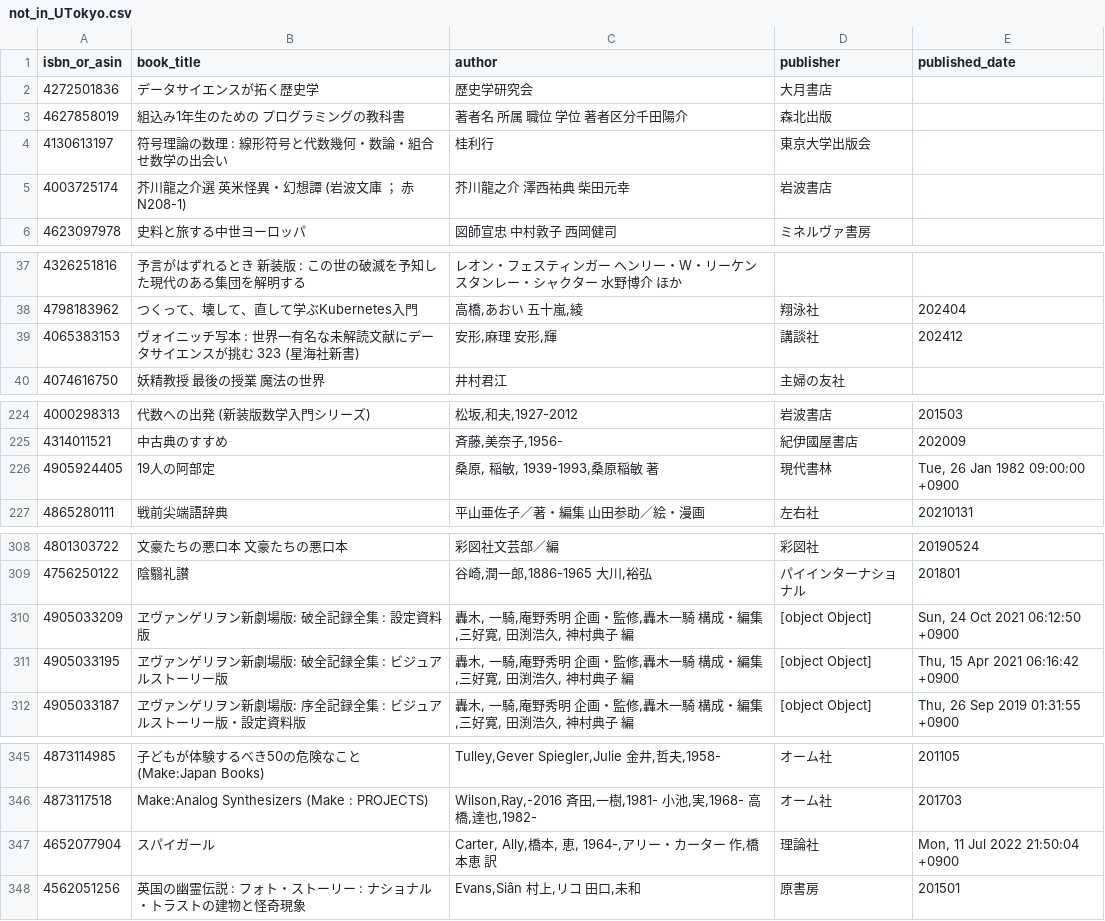
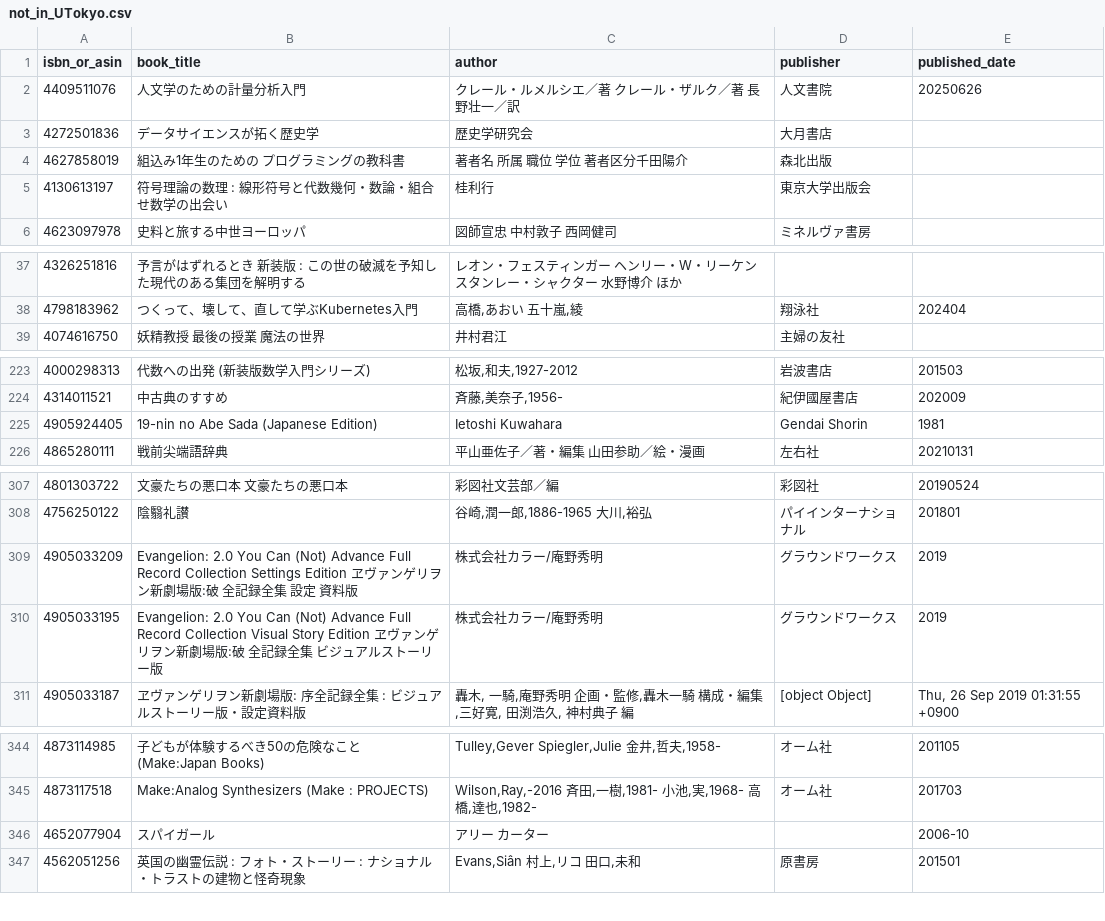
Before and after one commit to stepney141/bookmeter, a CSV file: csv/not_in_UTokyo.csv, drawn as a sheet; only a part is shown, gaps mark what is left out.

```diff
--- a/csv/not_in_UTokyo.csv
+++ b/csv/not_in_UTokyo.csv
@@ -1,2 +1,3 @@
 isbn_or_asin,book_title,author,publisher,published_date
+4409511076,人文学のための計量分析入門,クレール・ルメルシエ／著 クレール・ザルク／著 長野壮一／訳,人文書院,20250626
 4272501836,データサイエンスが拓く歴史学,歴史学研究会,大月書店,
@@ -4,3 +5,2 @@ isbn_or_asin,book_title,author,publisher,published_date
 4130613197,符号理論の数理 : 線形符号と代数幾何・数論・組合せ数学の出会い,桂利行,東京大学出版会,
-4003725174,芥川龍之介選 英米怪異・幻想譚 (岩波文庫 ； 赤N208-1),芥川龍之介 澤西祐典 柴田元幸,岩波書店,
 4623097978,史料と旅する中世ヨーロッパ,図師宣忠 中村敦子 西岡健司,ミネルヴァ書房,
@@ -38,3 +38,2 @@ isbn_or_asin,book_title,author,publisher,published_date
 4798183962,つくって、壊して、直して学ぶKubernetes入門,"高橋,あおい 五十嵐,綾",翔泳社,202404
-4065383153,ヴォイニッチ写本 : 世界一有名な未解読文献にデータサイエンスが挑む 323 (星海社新書),"安形,麻理 安形,輝",講談社,202412
 4074616750,妖精教授　最後の授業　魔法の世界,井村君江,主婦の友社,
@@ -225,3 +224,3 @@ isbn_or_asin,book_title,author,publisher,published_date
 4314011521,中古典のすすめ,"斉藤,美奈子,1956-",紀伊國屋書店,202009
-4905924405,19人の阿部定,"桑原, 稲敏, 1939-1993,桑原稲敏 著",現代書林,"Tue, 26 Jan 1982 09:00:00 +0900"
+4905924405,19-nin no Abe Sada (Japanese Edition),Ietoshi Kuwahara,Gendai Shorin,1981
 4865280111,戦前尖端語辞典,平山亜佐子／著・編集 山田参助／絵・漫画,左右社,20210131
@@ -309,4 +308,4 @@ isbn_or_asin,book_title,author,publisher,published_date
 4756250122,陰翳礼讃,"谷崎,潤一郎,1886-1965 大川,裕弘",パイインターナショナル,201801
-4905033209,ヱヴァンゲリヲン新劇場版: 破全記録全集 : 設定資料版,"轟木, 一騎,庵野秀明 企画・監修,轟木一騎 構成・編集,三好寛, 田渕浩久, 神村典子 編",[object Object],"Sun, 24 Oct 2021 06:12:50 +0900"
-4905033195,ヱヴァンゲリヲン新劇場版: 破全記録全集 : ビジュアルストーリー版,"轟木, 一騎,庵野秀明 企画・監修,轟木一騎 構成・編集,三好寛, 田渕浩久, 神村典子 編",[object Object],"Thu, 15 Apr 2021 06:16:42 +0900"
+4905033209,Evangelion: 2.0 You Can (Not) Advance Full Record Collection Settings Edition ヱヴァンゲリヲン新劇場版:破 全記録全集 設定 資料版,株式会社カラー/庵野秀明,グラウンドワークス,2019
+4905033195,Evangelion: 2.0 You Can (Not) Advance Full Record Collection Visual Story Edition ヱヴァンゲリヲン新劇場版:破 全記録全集 ビジュアルストーリー版,株式会社カラー/庵野秀明,グラウンドワークス,2019
 4905033187,ヱヴァンゲリヲン新劇場版: 序全記録全集 : ビジュアルストーリー版・設定資料版,"轟木, 一騎,庵野秀明 企画・監修,轟木一騎 構成・編集,三好寛, 田渕浩久, 神村典子 編",[object Object],"Thu, 26 Sep 2019 01:31:55 +0900"
@@ -346,3 +345,3 @@ isbn_or_asin,book_title,author,publisher,published_date
 4873117518,Make:Analog Synthesizers (Make : PROJECTS),"Wilson,Ray,-2016 斉田,一樹,1981- 小池,実,1968- 高橋,達也,1982-",オーム社,201703
-4652077904,スパイガール,"Carter, Ally,橋本, 恵, 1964-,アリー・カーター 作,橋本恵 訳",理論社,"Mon, 11 Jul 2022 21:50:04 +0900"
+4652077904,スパイガール,アリー カーター,,2006-10
 4562051256,英国の幽霊伝説 : フォト・ストーリー : ナショナル・トラストの建物と怪奇現象,"Evans,Siân 村上,リコ 田口,未和",原書房,201501
```
Also changed, not shown: csv/in_Sophia.csv, csv/in_Sophia_but_not_in_UTokyo.csv, 6 other files.
